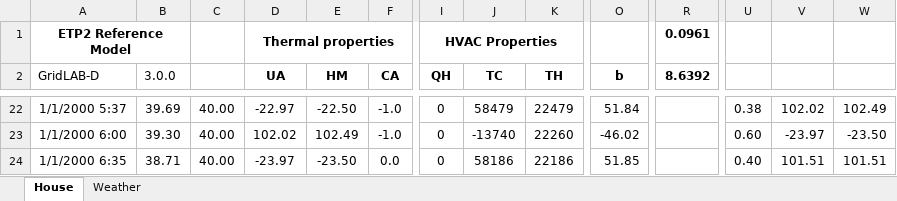
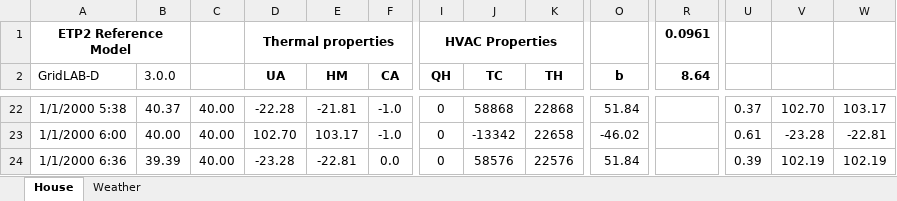
Before and after one commit to gridlab-d/design, an Excel workbook: ETP/ETP Closed-Form Solution (forced).xlsm, sheet House, drawn as a sheet; only a part is shown, gaps mark what is left out; values as stored, in another font and other column widths than the file's, no borders; charts and pictures not drawn; the diff covers the shown part only; the diff names each change by its address in the sheet, - before the commit and + after, or states it on an @@ line.

```diff
--- a/ETP/ETP Closed-Form Solution (forced).xlsm (sheet House)
+++ b/ETP/ETP Closed-Form Solution (forced).xlsm (sheet House)
-R2: 8.6392
+R2: 8.64
-A22 (GridLAB-D): 1/1/2000 5:37
+A22 (GridLAB-D): 1/1/2000 5:38
-B22 (3.0.0): 39.69
+B22 (3.0.0): 40.37
-D22 (UA): -22.97
+D22 (UA): -22.28
-E22 (HM): -22.50
+E22 (HM): -21.81
-J22 (TC): 58479
+J22 (TC): 58868
-K22 (TH): 22479
+K22 (TH): 22868
-U22: 0.38
+U22: 0.37
-V22: 102.02
+V22: 102.70
-W22: 102.49
+W22: 103.17
-B23 (3.0.0): 39.30
+B23 (3.0.0): 40.00
-D23 (UA): 102.02
+D23 (UA): 102.70
-E23 (HM): 102.49
+E23 (HM): 103.17
-J23 (TC): -13740
+J23 (TC): -13342
-K23 (TH): 22260
+K23 (TH): 22658
-U23: 0.60
+U23: 0.61
-V23: -23.97
+V23: -23.28
-W23: -23.50
+W23: -22.81
-A24 (GridLAB-D): 1/1/2000 6:35
+A24 (GridLAB-D): 1/1/2000 6:36
-B24 (3.0.0): 38.71
+B24 (3.0.0): 39.39
-D24 (UA): -23.97
+D24 (UA): -23.28
-E24 (HM): -23.50
+E24 (HM): -22.81
-J24 (TC): 58186
+J24 (TC): 58576
-K24 (TH): 22186
+K24 (TH): 22576
-O24 (b): 51.85
+O24 (b): 51.84
-U24: 0.40
+U24: 0.39
-V24: 101.51
+V24: 102.19
-W24: 101.51
+W24: 102.19
```
Also changed, not shown: 540 edited cells elsewhere in this sheet, charts or pictures.
